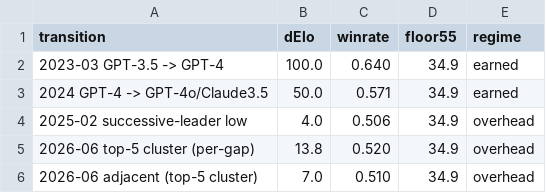
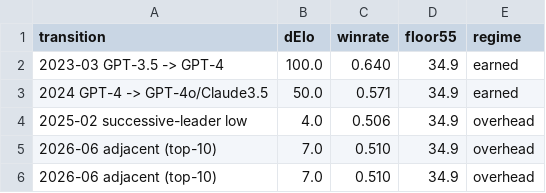
Before and after one commit to hyeon3125-dev/MTP-MetaEval, a CSV file: results/llm_overhead.csv, drawn as a sheet.

```diff
--- a/results/llm_overhead.csv
+++ b/results/llm_overhead.csv
@@ -4,3 +4,3 @@ transition,dElo,winrate,floor55,regime
 2025-02  successive-leader low,4.0,0.506,34.9,overhead
-2026-06  top-5 cluster (per-gap),13.8,0.520,34.9,overhead
-2026-06 adjacent (top-5 cluster),7.0,0.510,34.9,overhead
+2026-06  adjacent (top-10),7.0,0.510,34.9,overhead
+2026-06 adjacent (top-10),7.0,0.510,34.9,overhead
```
Also changed, not shown: 5 other files.
